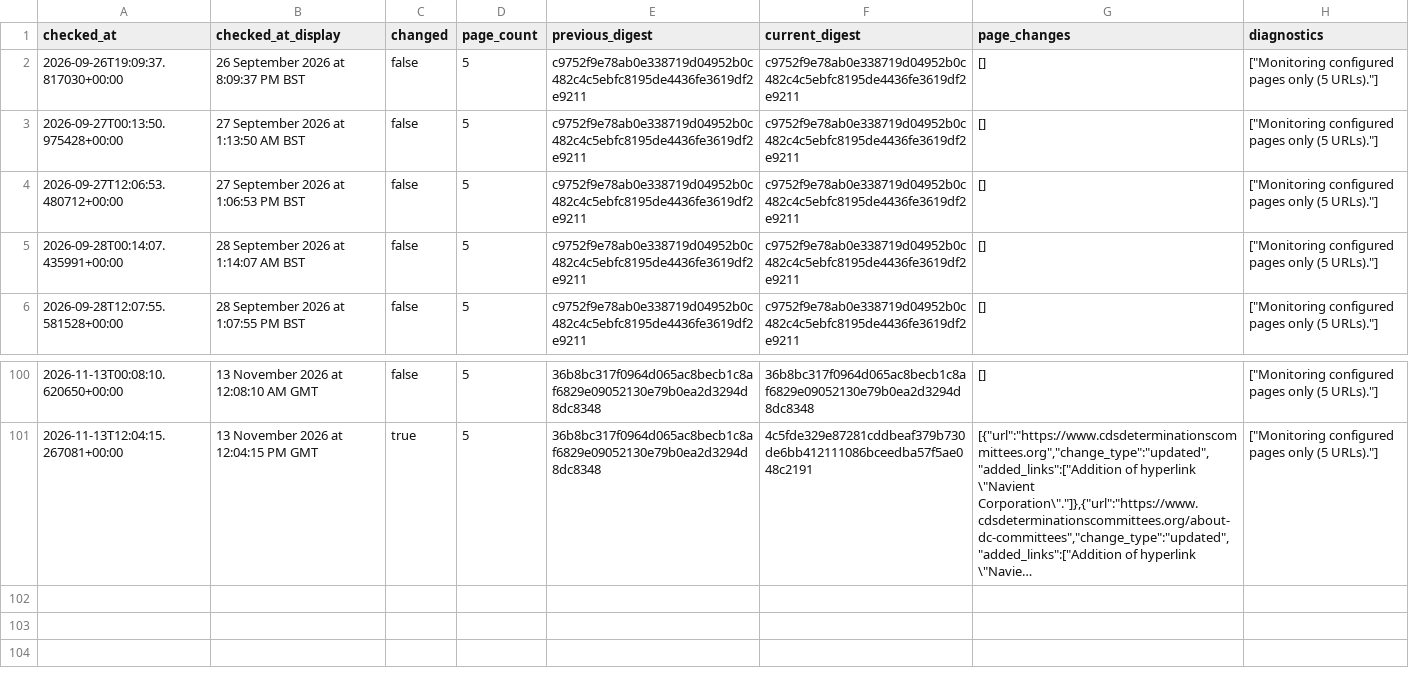
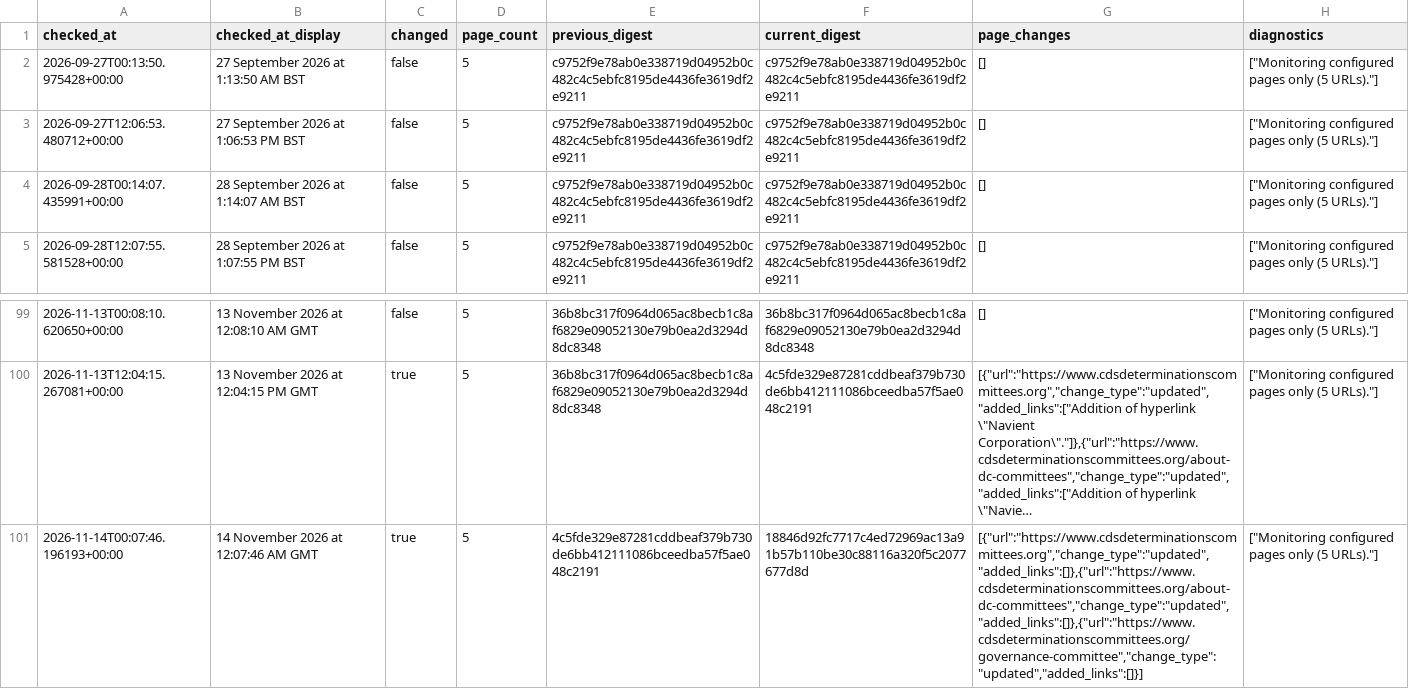
Before and after one commit to McKnightRider/CheckWebsiteUpdates, a CSV file: website/history.csv, drawn as a sheet; only a part is shown, gaps mark what is left out; long unchanged cells end in …; removed rows and columns are numbered as before the commit, all else as after; the diff names each change by its address in the sheet, - before the commit and + after, or states it on an @@ line.

```diff
--- a/website/history.csv
+++ b/website/history.csv
-row 2: 2026-09-26T19:09:37.817030+00:00 | 26 September 2026 at 8:09:37 PM BST | false | 5 | c9752f9e78ab0e338719d04952b0c482c4c5ebfc8195de4436fe3619df2e9211 | c9752f9e78ab0e338719d04952b0c482c4c5ebfc8195de4436fe3619df2e9211 | [] | ["Monitoring configured pages only (5 URLs)."]
+row 101: 2026-11-14T00:07:46.196193+00:00 | 14 November 2026 at 12:07:46 AM GMT | true | 5 | 4c5fde329e87281cddbeaf379b730de6bb412111086bceedba57f5ae048c2191 | 18846d92fc7717c4ed72969ac13a91b57b110be30c88116a320f5c2077677d8d | [{"url":"https://www.cdsdeterminationscommittees.org","change_type":"updated","added_links":[]},{"url":"https://www.cdsdeterminationscommittees.org/about-dc-committees","change_type":"updated","added_links":[]},{"url":"https://www.cdsdeterminationscommittees.org/governance-committee","change_type":"updated","added_links":[]}] | ["Monitoring configured pages only (5 URLs)."]
```
Also changed, not shown: 4 other files.
